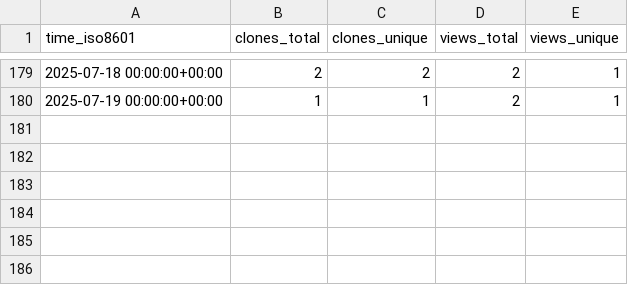
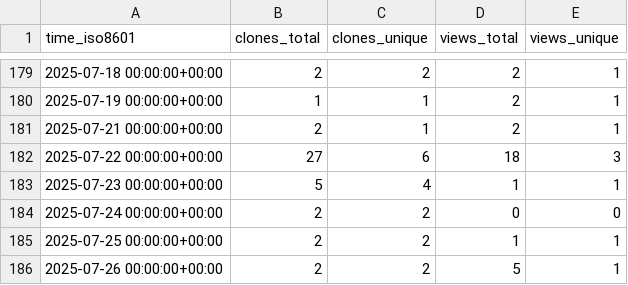
Before and after one commit to morganstanley/.github, a CSV file: morganstanley/releaseherald/ghrs-data/views_clones_aggregate.csv, drawn as a sheet; only a part is shown, gaps mark what is left out; the diff names each change by its address in the sheet, - before the commit and + after, or states it on an @@ line.

```diff
--- a/morganstanley/releaseherald/ghrs-data/views_clones_aggregate.csv
+++ b/morganstanley/releaseherald/ghrs-data/views_clones_aggregate.csv
+row 181: 2025-07-21 00:00:00+00:00 | 2 | 1 | 2 | 1
+row 182: 2025-07-22 00:00:00+00:00 | 27 | 6 | 18 | 3
+row 183: 2025-07-23 00:00:00+00:00 | 5 | 4 | 1 | 1
+row 184: 2025-07-24 00:00:00+00:00 | 2 | 2 | 0 | 0
+row 185: 2025-07-25 00:00:00+00:00 | 2 | 2 | 1 | 1
+row 186: 2025-07-26 00:00:00+00:00 | 2 | 2 | 5 | 1
```
Also changed, not shown: 1 other file.
